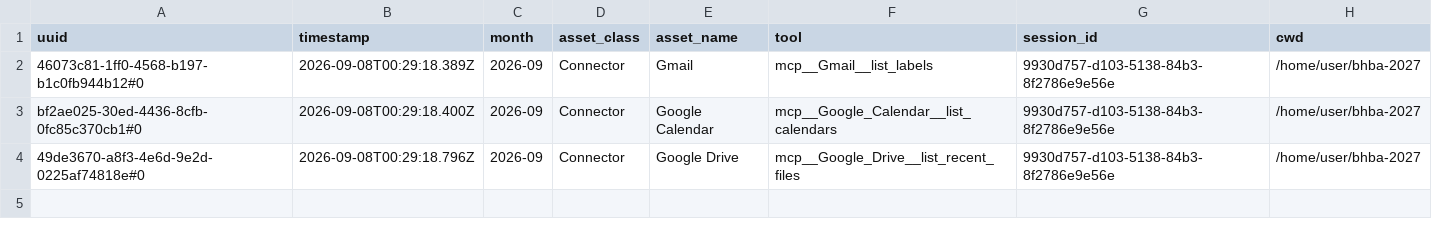
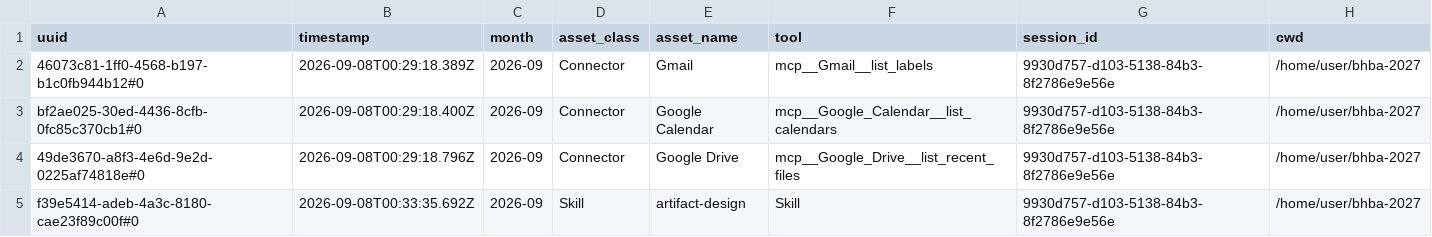
Before and after one commit to wadehowell1/bhba-2027, a CSV file: ai-assets/data/usage_events.csv, drawn as a sheet.

```diff
--- a/ai-assets/data/usage_events.csv
+++ b/ai-assets/data/usage_events.csv
@@ -4 +4,2 @@ bf2ae025-30ed-4436-8cfb-0fc85c370cb1#0,2026-09-08T00:29:18.400Z,2026-09,Connecto
 49de3670-a8f3-4e6d-9e2d-0225af74818e#0,2026-09-08T00:29:18.796Z,2026-09,Connector,Google Drive,mcp__Google_Drive__list_recent_files,9930d757-d103-5138-84b3-8f2786e9e56e,/home/user/bhba-2027
+f39e5414-adeb-4a3c-8180-cae23f89c00f#0,2026-09-08T00:33:35.692Z,2026-09,Skill,artifact-design,Skill,9930d757-d103-5138-84b3-8f2786e9e56e,/home/user/bhba-2027
```
Also changed, not shown: ai-assets/data/usage_monthly.csv, 5 other files.
